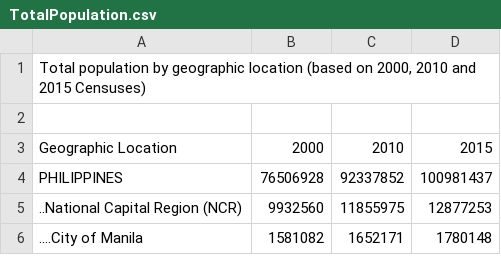
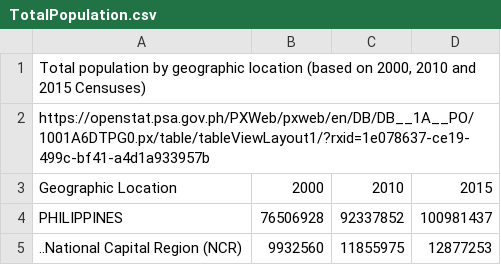
Before and after one commit to Mark-Jayson/RAGSample, a CSV file: data/TotalPopulation.csv, drawn as a sheet; only a part is shown; the shorter side is filled out with more unchanged rows; the diff names each change by its address in the sheet, - before the commit and + after, or states it on an @@ line.

Commit message:
Added metadata in the system

```diff
--- a/data/TotalPopulation.csv
+++ b/data/TotalPopulation.csv
-A2: (empty)
+A2: https://openstat.psa.gov.ph/PXWeb/pxweb/en/DB/DB__1A__PO/1001A6DTPG0.px/table/tableViewLayout1/?rxid=1e078637-ce19-499c-bf41-a4d1a933957b
```
